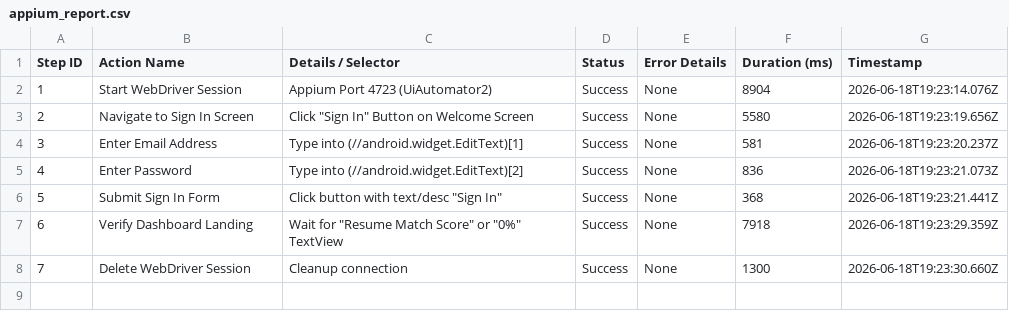
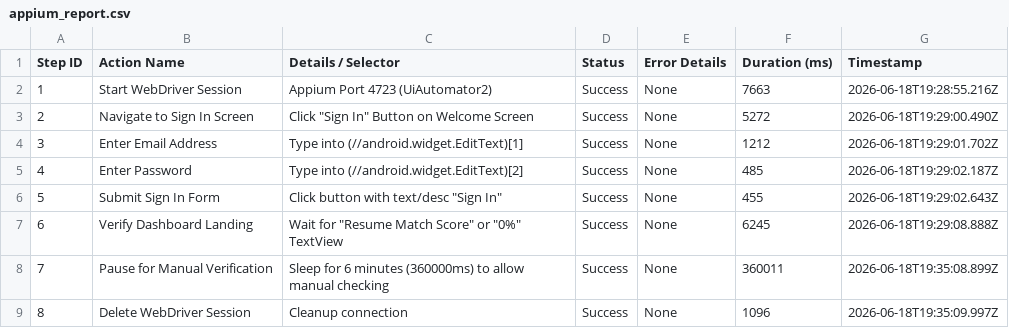
Before and after one commit to YLakshmiReddy/SKILLSYNCAI_PDD_SPIC7A26, a CSV file: automated_test/appium-tests/appium_report.csv, drawn as a sheet; addresses are those after the commit; the diff names each change by its address in the sheet, - before the commit and + after, or states it on an @@ line.

Commit message:
Add manual verification step and 6-minute pause to Appium test script, update CSV report

```diff
--- a/automated_test/appium-tests/appium_report.csv
+++ b/automated_test/appium-tests/appium_report.csv
-F2 (Duration (ms)): 8904
+F2 (Duration (ms)): 7663
-G2 (Timestamp): 2026-06-18T19:23:14.076Z
+G2 (Timestamp): 2026-06-18T19:28:55.216Z
-F3 (Duration (ms)): 5580
+F3 (Duration (ms)): 5272
-G3 (Timestamp): 2026-06-18T19:23:19.656Z
+G3 (Timestamp): 2026-06-18T19:29:00.490Z
-F4 (Duration (ms)): 581
+F4 (Duration (ms)): 1212
-G4 (Timestamp): 2026-06-18T19:23:20.237Z
+G4 (Timestamp): 2026-06-18T19:29:01.702Z
-F5 (Duration (ms)): 836
+F5 (Duration (ms)): 485
-G5 (Timestamp): 2026-06-18T19:23:21.073Z
+G5 (Timestamp): 2026-06-18T19:29:02.187Z
-F6 (Duration (ms)): 368
+F6 (Duration (ms)): 455
-G6 (Timestamp): 2026-06-18T19:23:21.441Z
+G6 (Timestamp): 2026-06-18T19:29:02.643Z
-F7 (Duration (ms)): 7918
+F7 (Duration (ms)): 6245
-G7 (Timestamp): 2026-06-18T19:23:29.359Z
+G7 (Timestamp): 2026-06-18T19:29:08.888Z
+row 8: 7 | Pause for Manual Verification | Sleep for 6 minutes (360000ms) to allow manual checking | Success | None | 360011 | 2026-06-18T19:35:08.899Z
@@ column A (Step ID) renumbered from row 9 down @@
-F9 (Duration (ms)): 1300
+F9 (Duration (ms)): 1096
-G9 (Timestamp): 2026-06-18T19:23:30.660Z
+G9 (Timestamp): 2026-06-18T19:35:09.997Z
```
Also changed, not shown: 1 other file.
